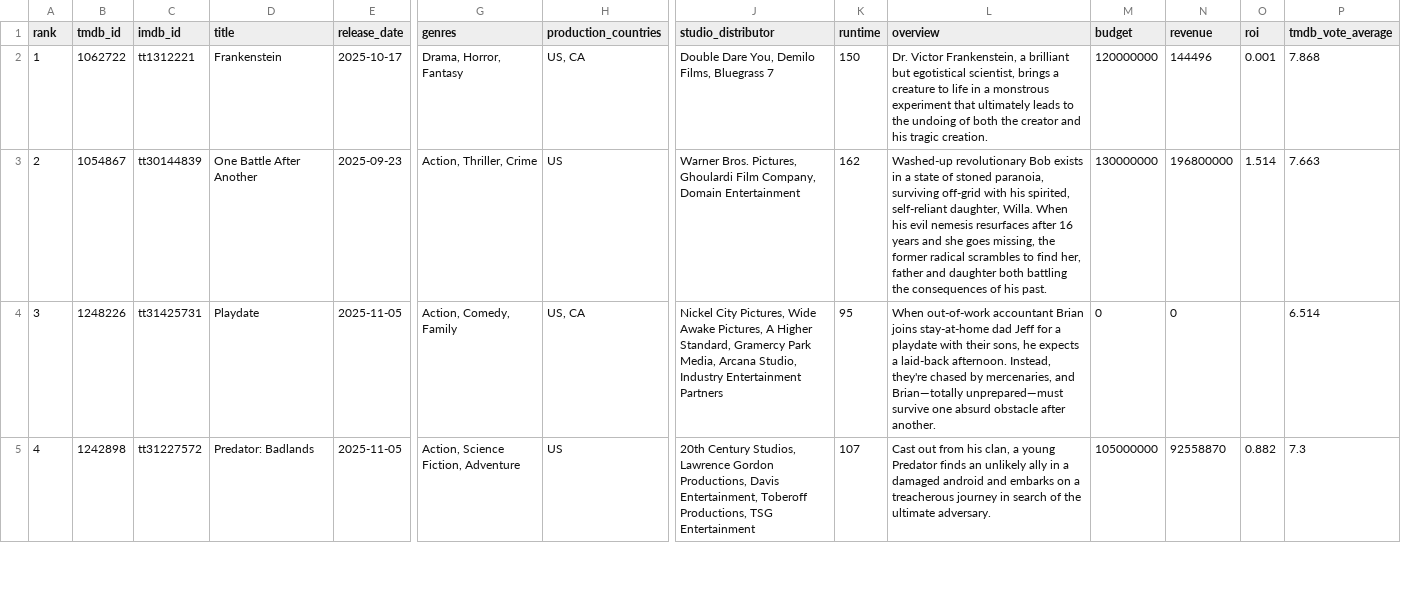
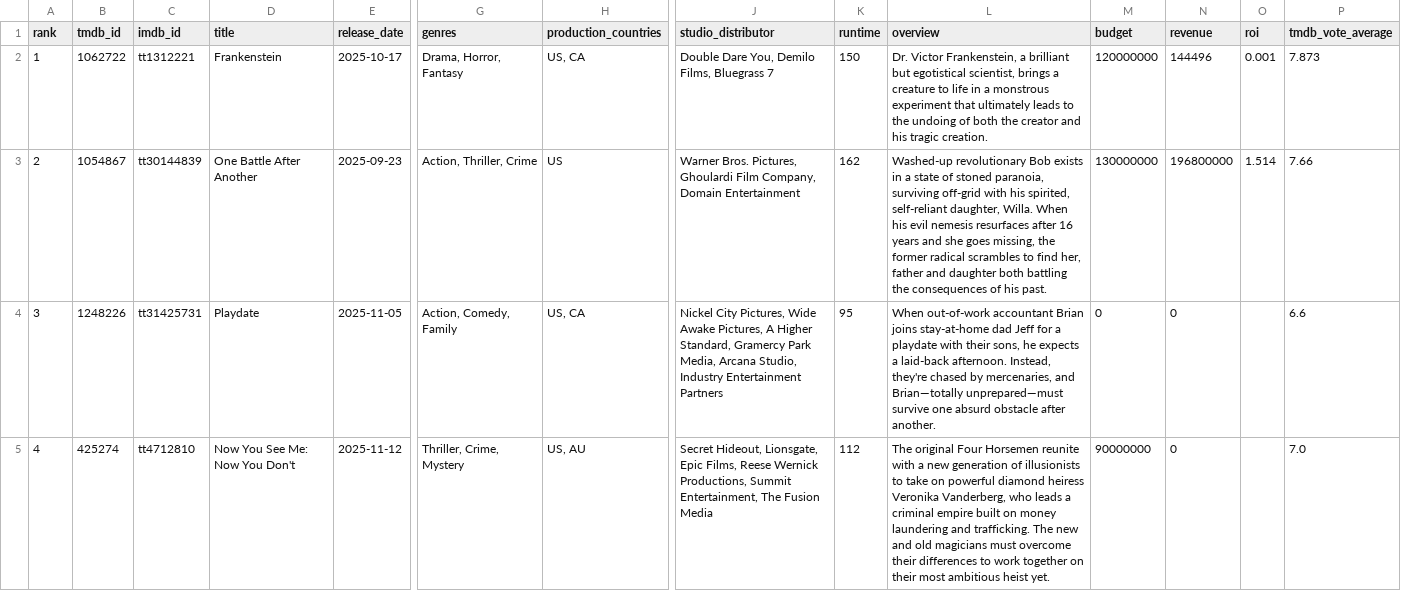
Before and after one commit to minhHuy-Truong/Movie, a CSV file: top10_trending.csv, drawn as a sheet; only a part is shown, gaps mark what is left out; the diff covers the shown part only; the diff names each change by its address in the sheet, - before the commit and + after, or states it on an @@ line.

```diff
--- a/top10_trending.csv
+++ b/top10_trending.csv
-P2 (tmdb_vote_average): 7.868
+P2 (tmdb_vote_average): 7.873
-P3 (tmdb_vote_average): 7.663
+P3 (tmdb_vote_average): 7.66
-P4 (tmdb_vote_average): 6.514
+P4 (tmdb_vote_average): 6.6
-B5 (tmdb_id): 1242898
+B5 (tmdb_id): 425274
-C5 (imdb_id): tt31227572
+C5 (imdb_id): tt4712810
-D5 (title): Predator: Badlands
+D5 (title): Now You See Me: Now You Don't
-E5 (release_date): 2025-11-05
+E5 (release_date): 2025-11-12
-G5 (genres): Action, Science Fiction, Adventure
+G5 (genres): Thriller, Crime, Mystery
-H5 (production_countries): US
+H5 (production_countries): US, AU
-J5 (studio_distributor): 20th Century Studios, Lawrence Gordon Productions, Davis Entertainment, Toberoff Productions, TSG Entertainment
+J5 (studio_distributor): Secret Hideout, Lionsgate, Epic Films, Reese Wernick Productions, Summit Entertainment, The Fusion Media
-K5 (runtime): 107
+K5 (runtime): 112
-L5 (overview): Cast out from his clan, a young Predator finds an unlikely ally in a damaged android and embarks on a treacherous journey in search of the ultimate adversary.
+L5 (overview): The original Four Horsemen reunite with a new generation of illusionists to take on powerful diamond heiress Veronika Vanderberg, who leads a criminal empire built on money laundering and trafficking. The new and old magicians must overcome their differences to work together on their most ambitious heist yet.
-M5 (budget): 105000000
+M5 (budget): 90000000
-N5 (revenue): 92558870
+N5 (revenue): 0
-O5 (roi): 0.882
+O5 (roi): (empty)
-P5 (tmdb_vote_average): 7.3
+P5 (tmdb_vote_average): 7.0
```
Also changed, not shown: 1 added row, 1 removed row and 32 edited cells elsewhere in this file, 1 other file.
